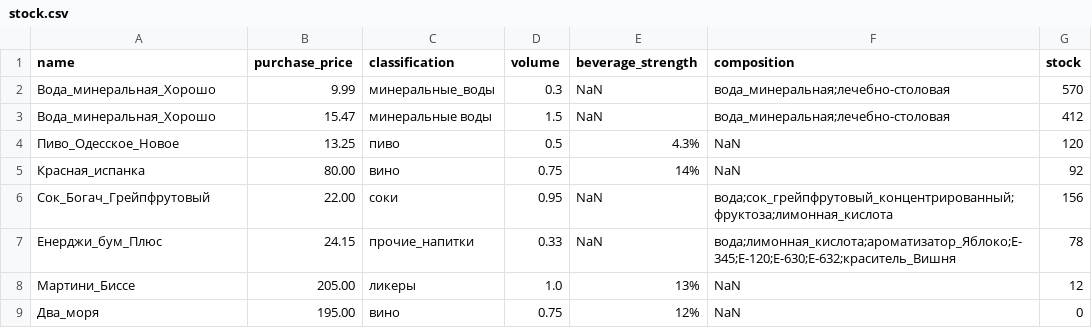
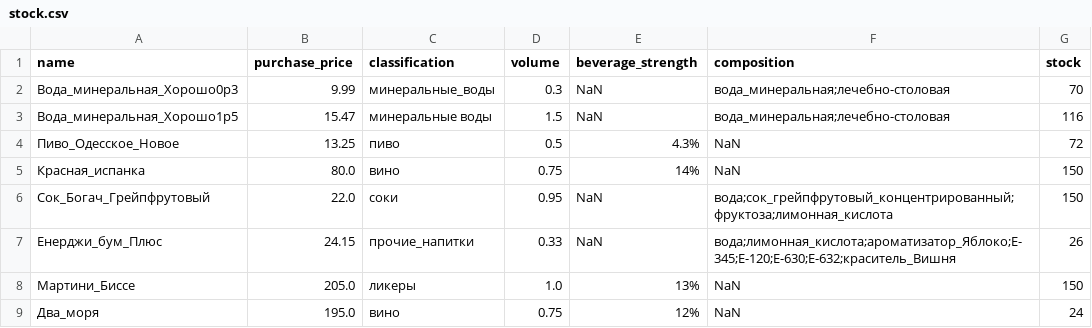
Before and after one commit to ukhanyov/Demo_store, a CSV file: stock.csv, drawn as a sheet; the diff names each change by its address in the sheet, - before the commit and + after, or states it on an @@ line.

```diff
--- a/stock.csv
+++ b/stock.csv
-A2 (name): Вода_минеральная_Хорошо
+A2 (name): Вода_минеральная_Хорошо0p3
-G2 (stock): 570
+G2 (stock): 70
-A3 (name): Вода_минеральная_Хорошо
+A3 (name): Вода_минеральная_Хорошо1p5
-G3 (stock): 412
+G3 (stock): 116
-G4 (stock): 120
+G4 (stock): 72
-B5 (purchase_price): 80.00
+B5 (purchase_price): 80.0
-G5 (stock): 92
+G5 (stock): 150
-B6 (purchase_price): 22.00
+B6 (purchase_price): 22.0
-G6 (stock): 156
+G6 (stock): 150
-G7 (stock): 78
+G7 (stock): 26
-B8 (purchase_price): 205.00
+B8 (purchase_price): 205.0
-G8 (stock): 12
+G8 (stock): 150
-B9 (purchase_price): 195.00
+B9 (purchase_price): 195.0
-G9 (stock): 0
+G9 (stock): 24
```
Also changed, not shown: 7 other files.
